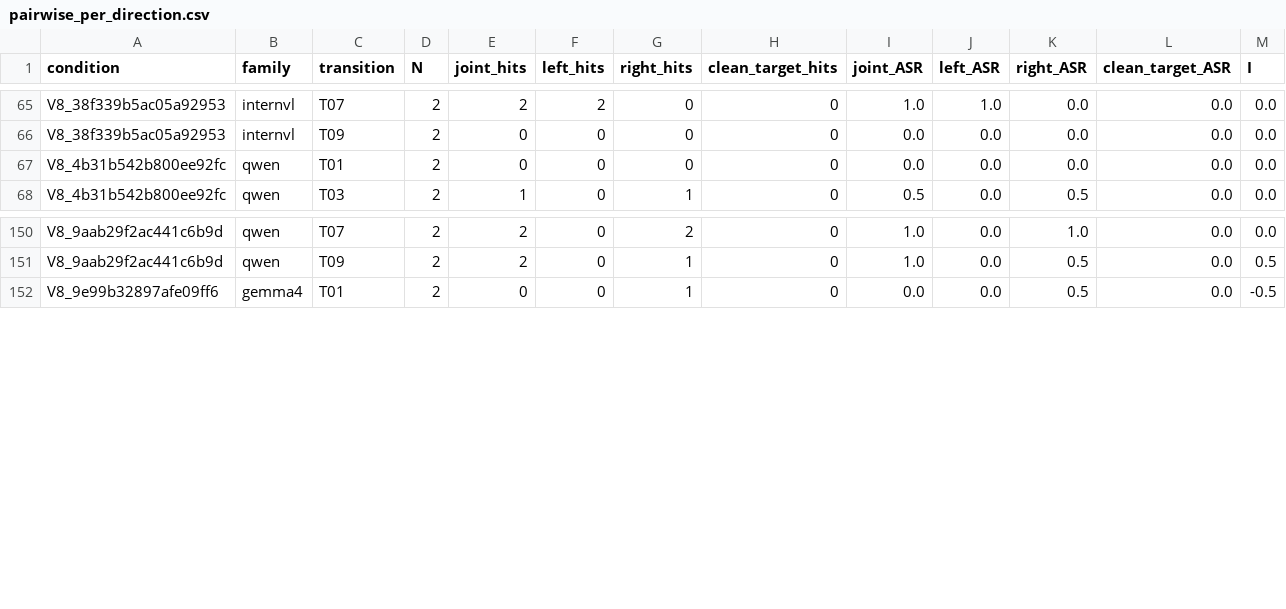
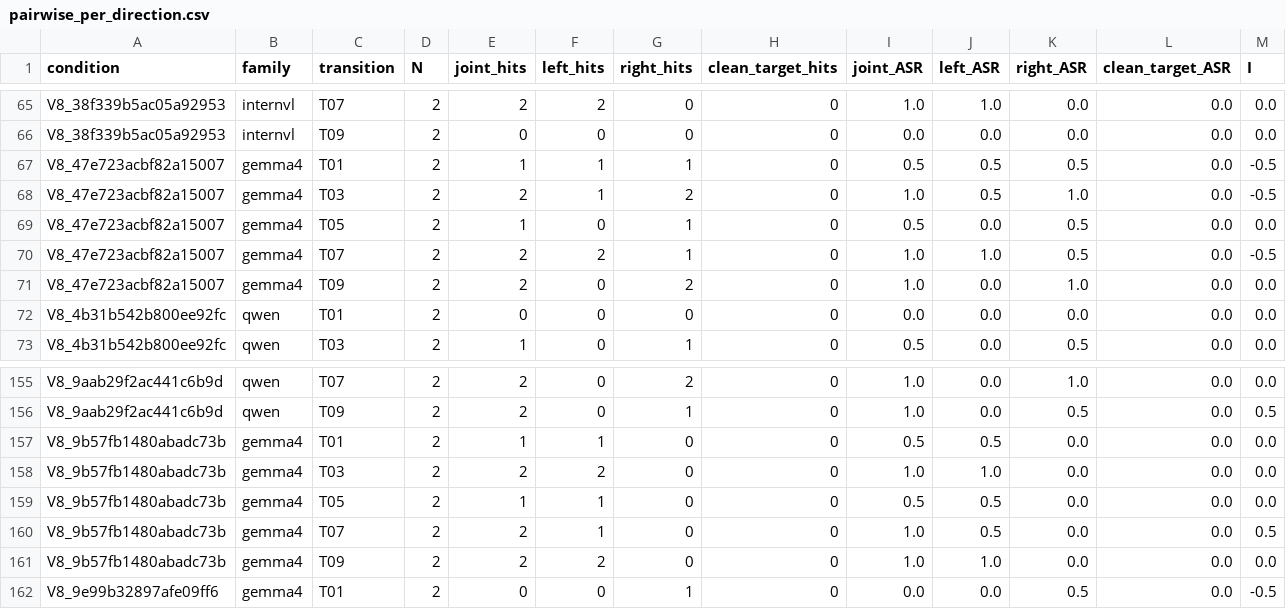
Before and after one commit to pe0-p1e/exper-tran, a CSV file: experiments/2026-10-a100-precommercial-v7-targeted-50/reports/v8_stage12_joint24h/reports/pairwise_per_direction.csv, drawn as a sheet; only a part is shown, gaps mark what is left out; rows hold the shown columns only; the diff names each change by its address in the sheet, - before the commit and + after, or states it on an @@ line.

```diff
--- a/experiments/2026-10-a100-precommercial-v7-targeted-50/reports/v8_stage12_joint24h/reports/pairwise_per_direction.csv
+++ b/experiments/2026-10-a100-precommercial-v7-targeted-50/reports/v8_stage12_joint24h/reports/pairwise_per_direction.csv
+row 67: V8_47e723acbf82a15007 | gemma4 | T01 | 2 | 1 | 1 | 1 | 0 | 0.5 | 0.5 | 0.5 | 0.0 | -0.5
+row 68: V8_47e723acbf82a15007 | gemma4 | T03 | 2 | 2 | 1 | 2 | 0 | 1.0 | 0.5 | 1.0 | 0.0 | -0.5
+row 69: V8_47e723acbf82a15007 | gemma4 | T05 | 2 | 1 | 0 | 1 | 0 | 0.5 | 0.0 | 0.5 | 0.0 | 0.0
+row 70: V8_47e723acbf82a15007 | gemma4 | T07 | 2 | 2 | 2 | 1 | 0 | 1.0 | 1.0 | 0.5 | 0.0 | -0.5
+row 71: V8_47e723acbf82a15007 | gemma4 | T09 | 2 | 2 | 0 | 2 | 0 | 1.0 | 0.0 | 1.0 | 0.0 | 0.0
+row 157: V8_9b57fb1480abadc73b | gemma4 | T01 | 2 | 1 | 1 | 0 | 0 | 0.5 | 0.5 | 0.0 | 0.0 | 0.0
+row 158: V8_9b57fb1480abadc73b | gemma4 | T03 | 2 | 2 | 2 | 0 | 0 | 1.0 | 1.0 | 0.0 | 0.0 | 0.0
+row 159: V8_9b57fb1480abadc73b | gemma4 | T05 | 2 | 1 | 1 | 0 | 0 | 0.5 | 0.5 | 0.0 | 0.0 | 0.0
+row 160: V8_9b57fb1480abadc73b | gemma4 | T07 | 2 | 2 | 1 | 0 | 0 | 1.0 | 0.5 | 0.0 | 0.0 | 0.5
+row 161: V8_9b57fb1480abadc73b | gemma4 | T09 | 2 | 2 | 2 | 0 | 0 | 1.0 | 1.0 | 0.0 | 0.0 | 0.0
```
Also changed, not shown: experiments/2026-10-a100-precommercial-v7-targeted-50/reports/v8_stage12_joint24h/gradient_compatibility_aggregate.csv, experiments/2026-10-a100-precommercial-v7-targeted-50/reports/v8_stage12_joint24h/reports/conditions.csv, 14 other files.
